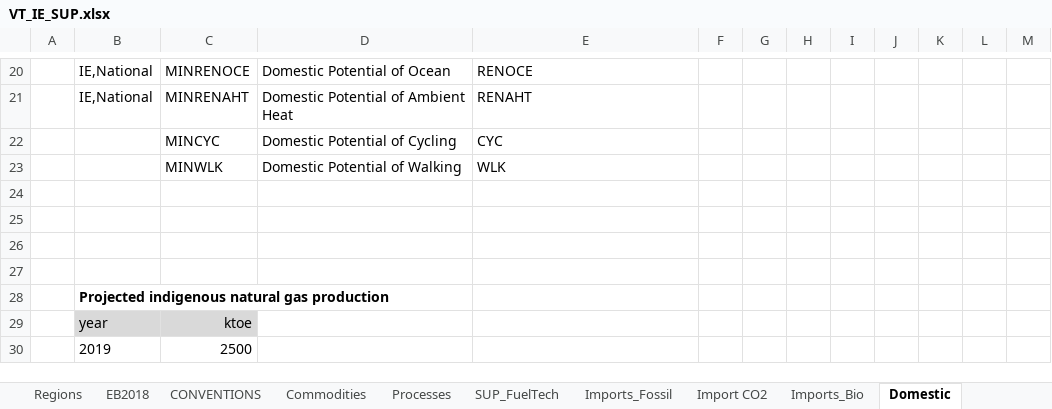
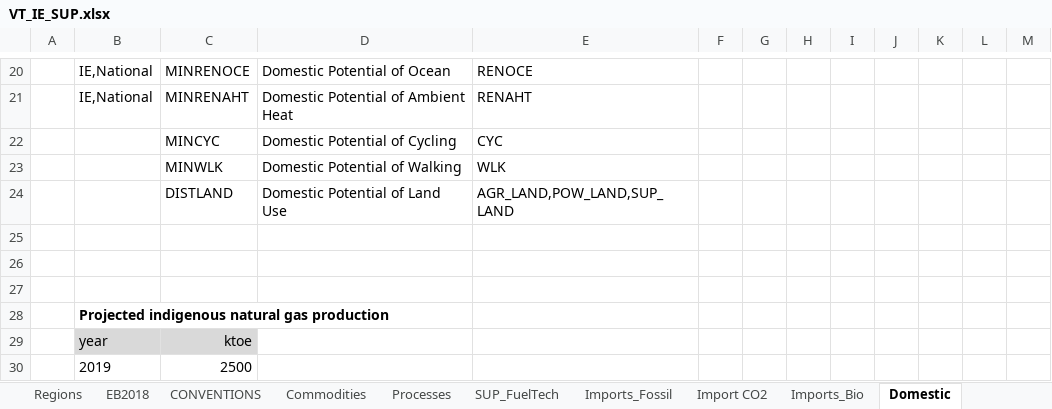
Before and after one commit to MaREI-EPMG/times-ireland-model, an Excel workbook: VT_IE_SUP.xlsx, sheet Domestic, drawn as a sheet; only a part is shown, gaps mark what is left out; values as stored, in another font and other column widths than the file's, no borders; the diff names each change by its address in the sheet, - before the commit and + after, or states it on an @@ line.

```diff
--- a/VT_IE_SUP.xlsx (sheet Domestic)
+++ b/VT_IE_SUP.xlsx (sheet Domestic)
-row 24: (empty)
+row 24:  |  | DISTLAND | Domestic Potential of Land Use | AGR_LAND,POW_LAND,SUP_LAND
```
Also changed, not shown: sheet CONVENTIONS, sheet Commodities, sheet Processes, formulas that keep their value, SubRES_TMPL/SubRES_RSD_NewTechs_Trans.xlsx, 1 other file.
